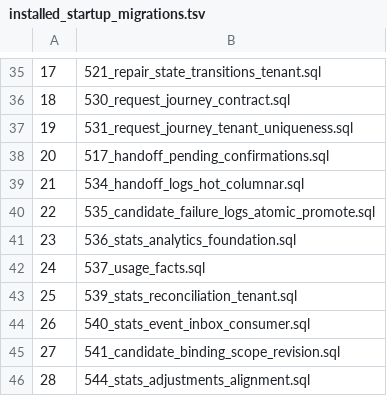
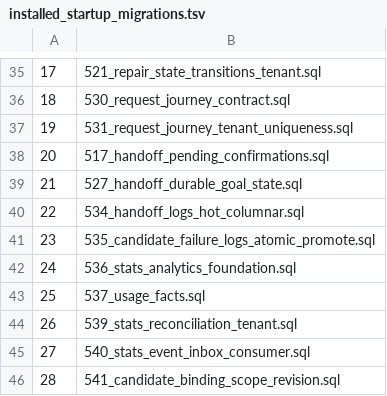
Before and after one commit to halfking/ai-native-gateway-core, a TSV file: sql/schema/installed_startup_migrations.tsv, drawn as a sheet; only a part is shown, gaps mark what is left out; the shorter side is filled out with more unchanged rows; addresses are those after the commit; the diff names each change by its address in the sheet, - before the commit and + after, or states it on an @@ line.

```diff
--- a/sql/schema/installed_startup_migrations.tsv
+++ b/sql/schema/installed_startup_migrations.tsv
+row 39: 21 | 527_handoff_durable_goal_state.sql
@@ column A renumbered from row 40 down @@
```
Also changed, not shown: 3 other files.
